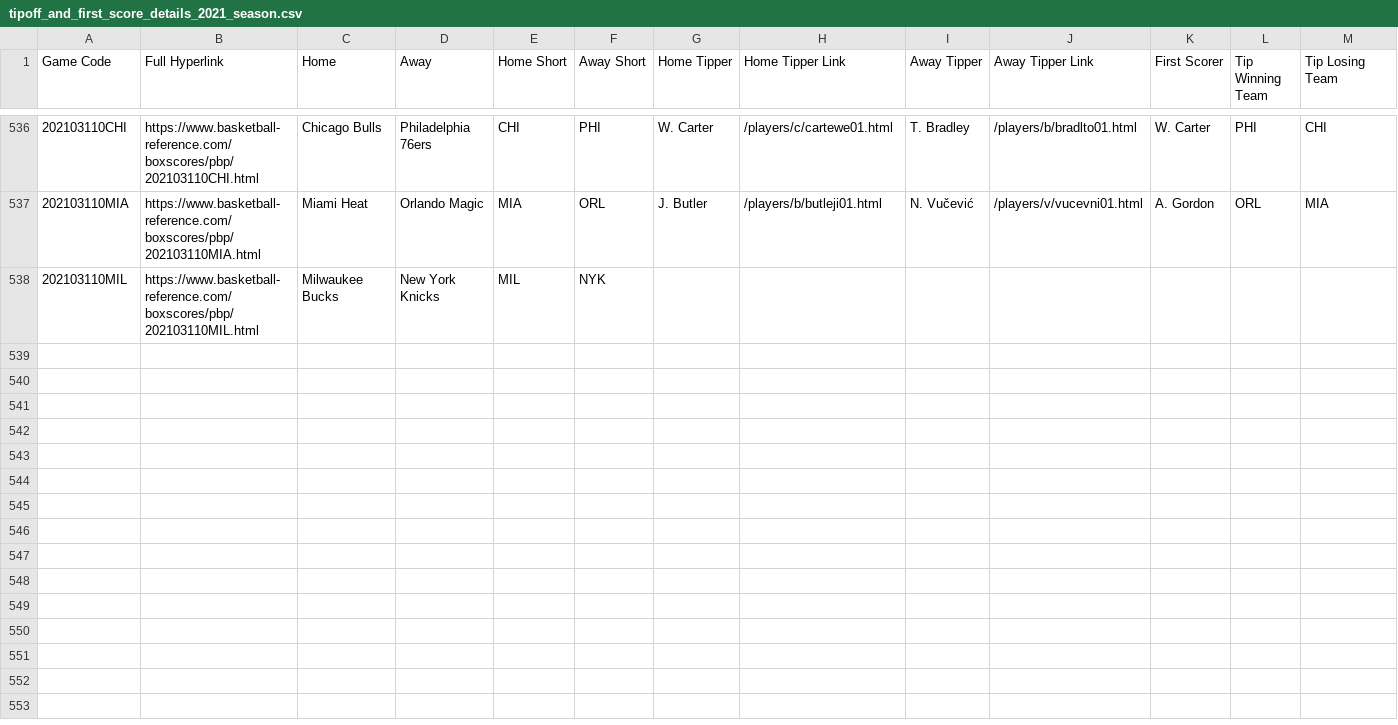
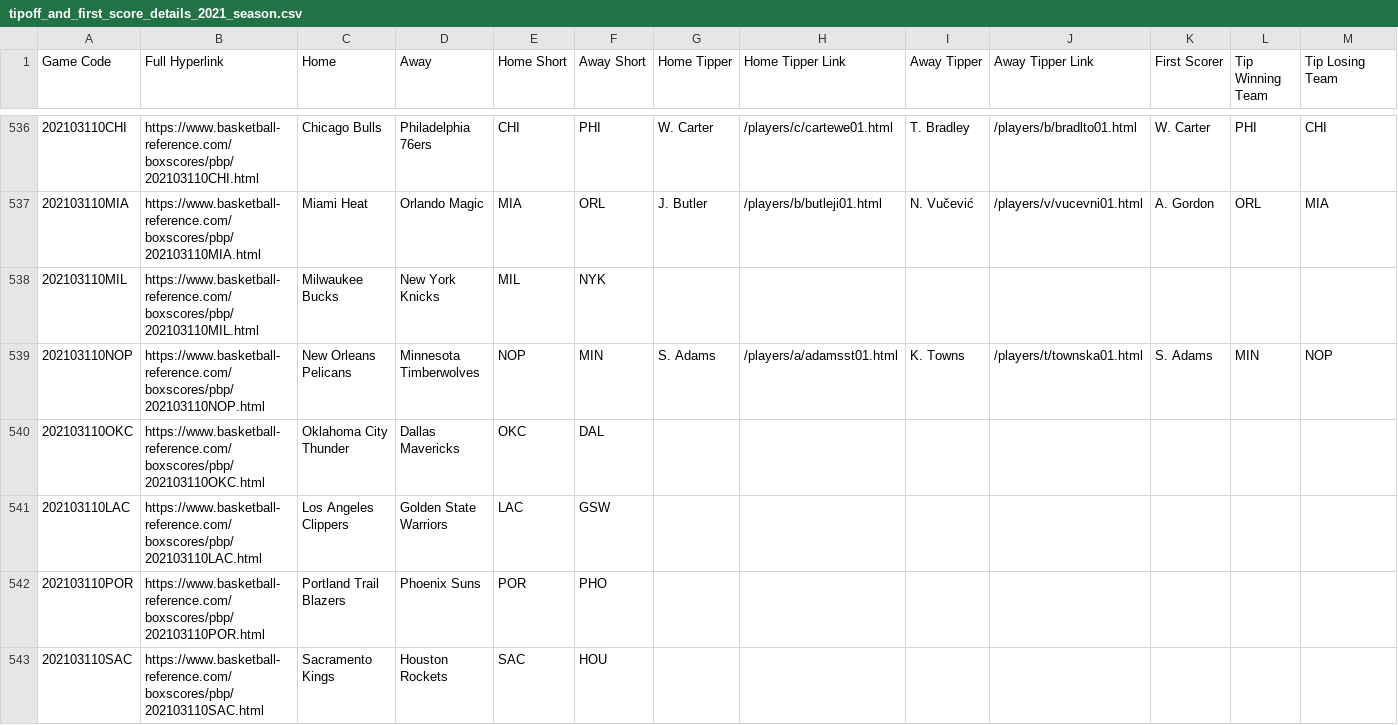
Before and after one commit to EllAchE/nba_tipoff, a CSV file: Data/CSV/season_data/tipoff_and_first_score_details_2021_season.csv, drawn as a sheet; only a part is shown, gaps mark what is left out; rows hold the shown columns only; the diff names each change by its address in the sheet, - before the commit and + after, or states it on an @@ line.

Commit message:
all files updated in preparation for run of first evaluation metric

```diff
--- a/Data/CSV/season_data/tipoff_and_first_score_details_2021_season.csv
+++ b/Data/CSV/season_data/tipoff_and_first_score_details_2021_season.csv
+row 539: 202103110NOP | https://www.basketball-reference.com/boxscores/pbp/202103110NOP.html | New Orleans Pelicans | Minnesota Timberwolves | NOP | MIN | S. Adams | /players/a/adamsst01.html | K. Towns | /players/t/townska01.html | S. Adams | MIN | NOP
+row 540: 202103110OKC | https://www.basketball-reference.com/boxscores/pbp/202103110OKC.html | Oklahoma City Thunder | Dallas Mavericks | OKC | DAL
+row 541: 202103110LAC | https://www.basketball-reference.com/boxscores/pbp/202103110LAC.html | Los Angeles Clippers | Golden State Warriors | LAC | GSW
+row 542: 202103110POR | https://www.basketball-reference.com/boxscores/pbp/202103110POR.html | Portland Trail Blazers | Phoenix Suns | POR | PHO
+row 543: 202103110SAC | https://www.basketball-reference.com/boxscores/pbp/202103110SAC.html | Sacramento Kings | Houston Rockets | SAC | HOU
```
Also changed, not shown: 5 other files.
